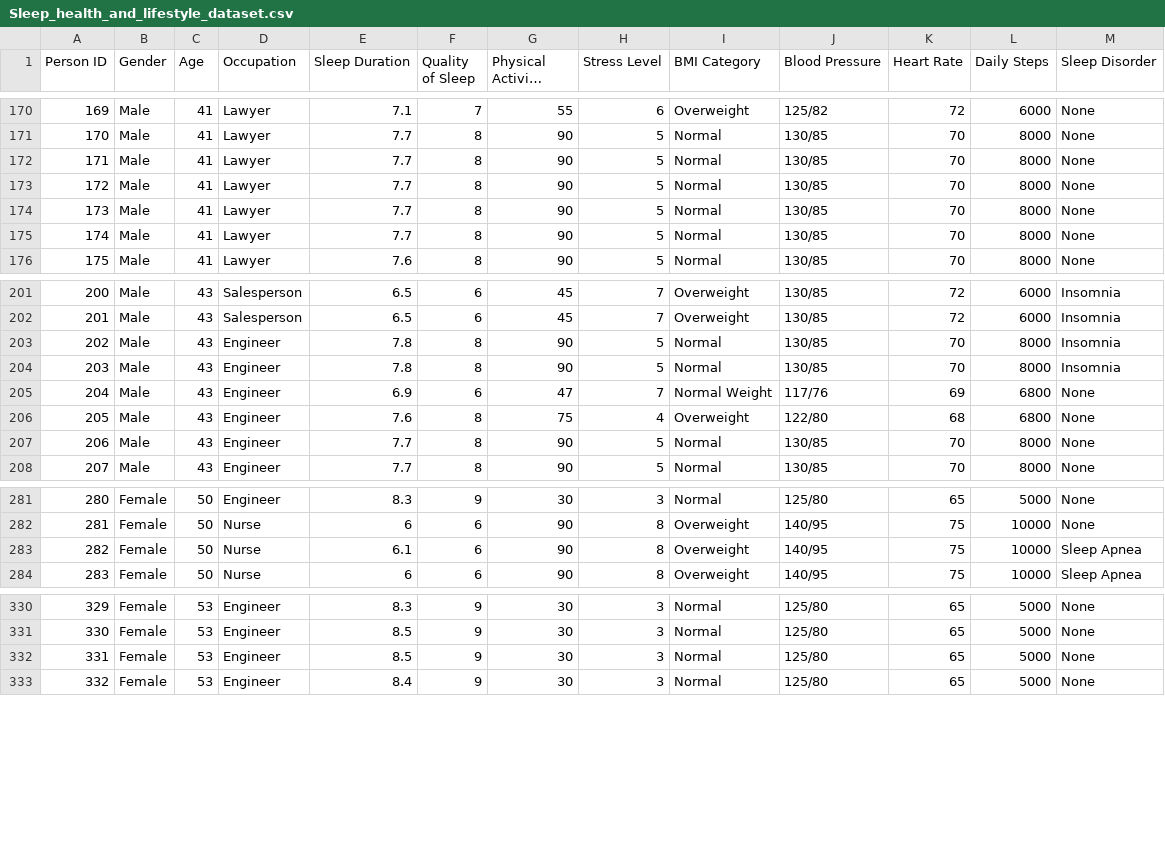
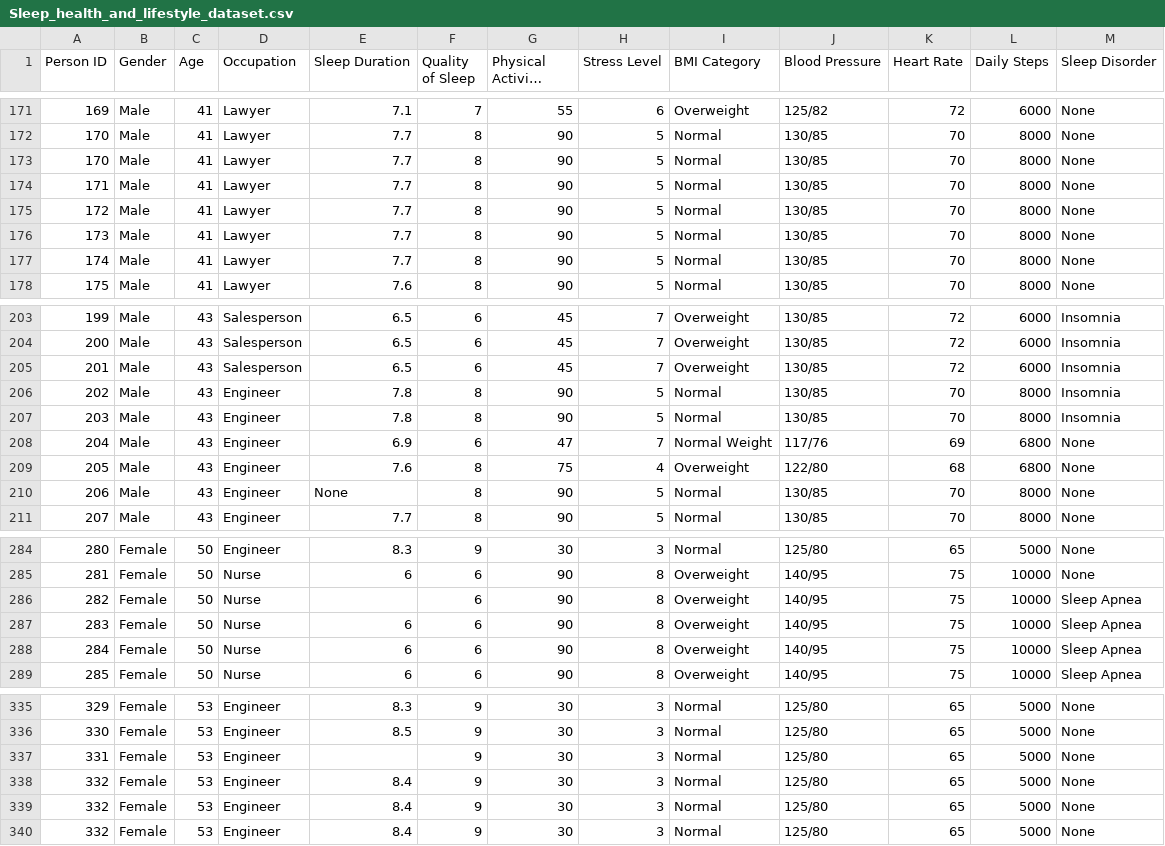
Before and after one commit to FrederickAlmeida/Data-Science-Project, a CSV file: Sleep_health_and_lifestyle_dataset.csv, drawn as a sheet; only a part is shown, gaps mark what is left out; long unchanged cells end in …; addresses are those after the commit; the diff covers the shown part only; the diff names each change by its address in the sheet, - before the commit and + after, or states it on an @@ line.

Commit message:
start data pre processing

```diff
--- a/Sleep_health_and_lifestyle_dataset.csv
+++ b/Sleep_health_and_lifestyle_dataset.csv
@@ column A (Person ID) renumbered between rows 173 and 292 @@
+row 177: 174 | Male | 41 | Lawyer | 7.7 | 8 | 90 | 5 | Normal | 130/85 | 70 | 8000 | None
+row 205: 201 | Male | 43 | Salesperson | 6.5 | 6 | 45 | 7 | Overweight | 130/85 | 72 | 6000 | Insomnia
-E210 (Sleep Duration): 7.7
+E210 (Sleep Duration): None
-E286 (Sleep Duration): 6.1
+E286 (Sleep Duration): (empty)
+row 287: 283 | Female | 50 | Nurse | 6 | 6 | 90 | 8 | Overweight | 140/95 | 75 | 10000 | Sleep Apnea
+row 288: 284 | Female | 50 | Nurse | 6 | 6 | 90 | 8 | Overweight | 140/95 | 75 | 10000 | Sleep Apnea
-E337 (Sleep Duration): 8.5
+E337 (Sleep Duration): (empty)
+row 338: 332 | Female | 53 | Engineer | 8.4 | 9 | 30 | 3 | Normal | 125/80 | 65 | 5000 | None
+row 339: 332 | Female | 53 | Engineer | 8.4 | 9 | 30 | 3 | Normal | 125/80 | 65 | 5000 | None
```
Also changed, not shown: 2 added rows and 9 edited cells elsewhere in this file, 1 other file.
